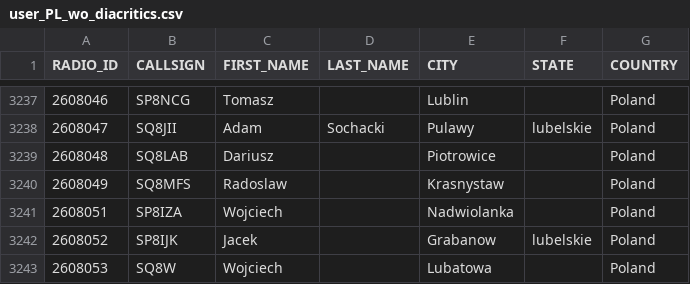
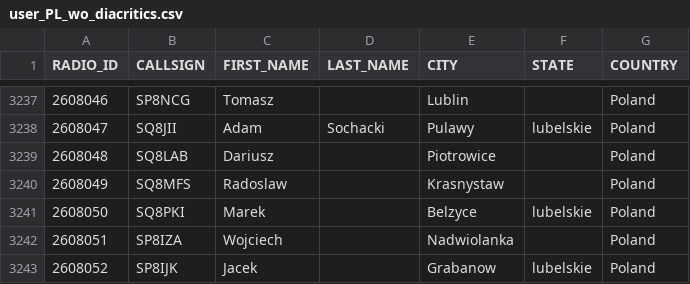
Before and after one commit to walczakkamil/dmr_users, a CSV file: user_PL_wo_diacritics.csv, drawn as a sheet; only a part is shown, gaps mark what is left out; the shorter side is filled out with more unchanged rows.

Commit message:
Updated: 2023-06-29-01-00

```diff
--- a/user_PL_wo_diacritics.csv
+++ b/user_PL_wo_diacritics.csv
@@ -3240,2 +3240,3 @@ RADIO_ID,CALLSIGN,FIRST_NAME,LAST_NAME,CITY,STATE,COUNTRY
 2608049,SQ8MFS,Radoslaw,,Krasnystaw,,Poland
+2608050,SQ8PKI,Marek,,Belzyce,lubelskie,Poland
 2608051,SP8IZA,Wojciech,,Nadwiolanka,,Poland
```
